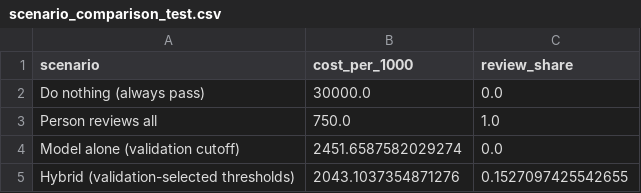
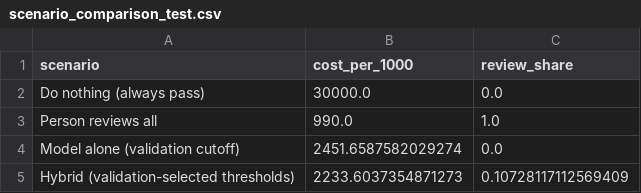
Before and after one commit to GDominguez13/daiist-assignment-2, a CSV file: artifacts/scenario_comparison_test.csv, drawn as a sheet.

```diff
--- a/artifacts/scenario_comparison_test.csv
+++ b/artifacts/scenario_comparison_test.csv
@@ -2,4 +2,4 @@ scenario,cost_per_1000,review_share
 Do nothing (always pass),30000.0,0.0
-Person reviews all,750.0,1.0
+Person reviews all,990.0,1.0
 Model alone (validation cutoff),2451.6587582029274,0.0
-Hybrid (validation-selected thresholds),2043.1037354871276,0.1527097425542655
+Hybrid (validation-selected thresholds),2233.6037354871273,0.10728117112569409
```
Also changed, not shown: artifacts/review_threshold_search_validation.csv, 4 other files.
